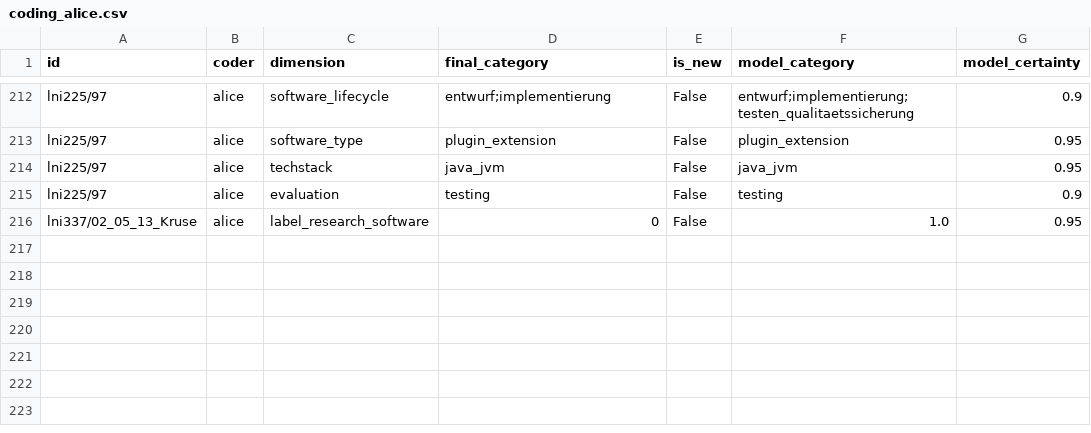
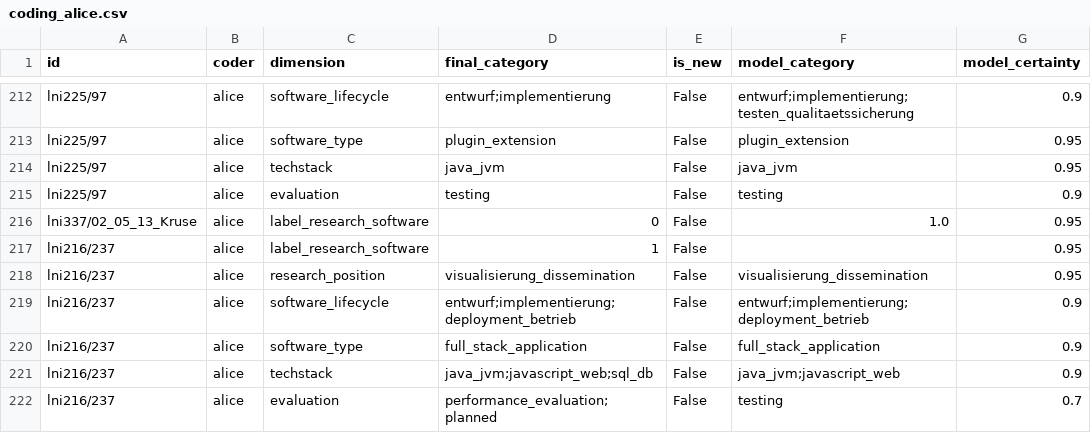
Before and after one commit to juliandehne/lni_study, a CSV file: goldstandard/coding_alice.csv, drawn as a sheet; only a part is shown, gaps mark what is left out.

Commit message:
Reconcile lni216/237 (D-VITA) into gold set — final of 5 feat-only papers
Codes the last feat-only paper fresh (feat had only gate+research_position).
gate=1; visualisierung_dissemination; entwurf;implementierung;deployment_betrieb;
full_stack_application; java_jvm;javascript_web;sql_db; performance_evaluation;planned.
Diverges from model on techstack (+sql_db: explicit DB2/Oracle relational DBMS)
and evaluation (performance_evaluation;planned over generic testing).

```diff
--- a/goldstandard/coding_alice.csv
+++ b/goldstandard/coding_alice.csv
@@ -216 +216,7 @@ lni225/97,alice,evaluation,testing,False,testing,0.9
 lni337/02_05_13_Kruse,alice,label_research_software,0,False,1.0,0.95
+lni216/237,alice,label_research_software,1,False,,0.95
+lni216/237,alice,research_position,visualisierung_dissemination,False,visualisierung_dissemination,0.95
+lni216/237,alice,software_lifecycle,entwurf;implementierung;deployment_betrieb,False,entwurf;implementierung;deployment_betrieb,0.9
+lni216/237,alice,software_type,full_stack_application,False,full_stack_application,0.9
+lni216/237,alice,techstack,java_jvm;javascript_web;sql_db,False,java_jvm;javascript_web,0.9
+lni216/237,alice,evaluation,performance_evaluation;planned,False,testing,0.7
```
